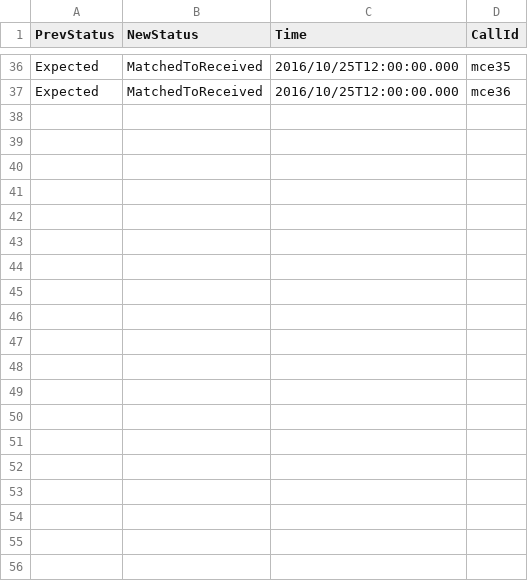
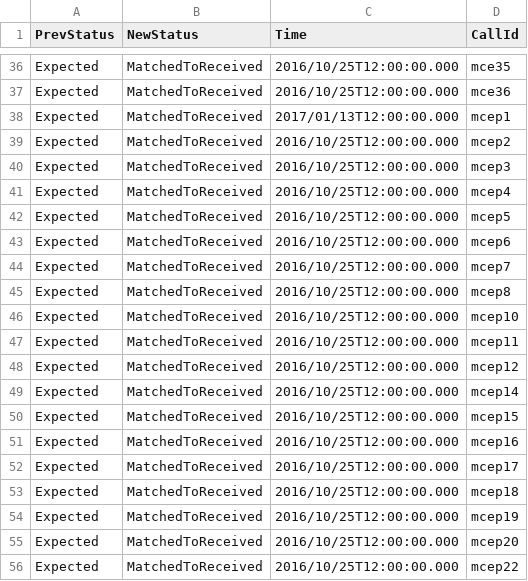
Before and after one commit to AcuoFS/acuo-data, a CSV file: graph-data/csv/info1.csv, drawn as a sheet; only a part is shown, gaps mark what is left out; the diff covers the shown part only; the diff names each change by its address in the sheet, - before the commit and + after, or states it on an @@ line.

Commit message:
OW-341 Expanded info1

```diff
--- a/graph-data/csv/info1.csv
+++ b/graph-data/csv/info1.csv
+row 38: Expected | MatchedToReceived | 2017/01/13T12:00:00.000 | mcep1
+row 39: Expected | MatchedToReceived | 2016/10/25T12:00:00.000 | mcep2
+row 40: Expected | MatchedToReceived | 2016/10/25T12:00:00.000 | mcep3
+row 41: Expected | MatchedToReceived | 2016/10/25T12:00:00.000 | mcep4
+row 42: Expected | MatchedToReceived | 2016/10/25T12:00:00.000 | mcep5
+row 43: Expected | MatchedToReceived | 2016/10/25T12:00:00.000 | mcep6
+row 44: Expected | MatchedToReceived | 2016/10/25T12:00:00.000 | mcep7
+row 45: Expected | MatchedToReceived | 2016/10/25T12:00:00.000 | mcep8
+row 46: Expected | MatchedToReceived | 2016/10/25T12:00:00.000 | mcep10
+row 47: Expected | MatchedToReceived | 2016/10/25T12:00:00.000 | mcep11
+row 48: Expected | MatchedToReceived | 2016/10/25T12:00:00.000 | mcep12
+row 49: Expected | MatchedToReceived | 2016/10/25T12:00:00.000 | mcep14
+row 50: Expected | MatchedToReceived | 2016/10/25T12:00:00.000 | mcep15
+row 51: Expected | MatchedToReceived | 2016/10/25T12:00:00.000 | mcep16
+row 52: Expected | MatchedToReceived | 2016/10/25T12:00:00.000 | mcep17
+row 53: Expected | MatchedToReceived | 2016/10/25T12:00:00.000 | mcep18
+row 54: Expected | MatchedToReceived | 2016/10/25T12:00:00.000 | mcep19
+row 55: Expected | MatchedToReceived | 2016/10/25T12:00:00.000 | mcep20
+row 56: Expected | MatchedToReceived | 2016/10/25T12:00:00.000 | mcep22
```
Also changed, not shown: 31 added rows elsewhere in this file.
